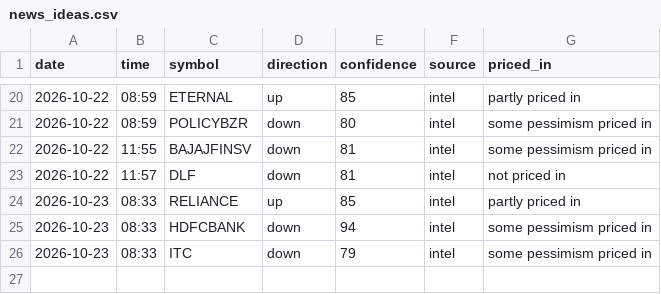
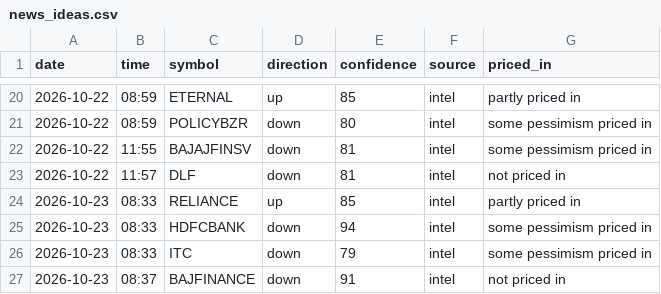
Before and after one commit to vishnupadma007-oss/Stock-market-scanner-of-India, a CSV file: journal/news_ideas.csv, drawn as a sheet; only a part is shown, gaps mark what is left out.

```diff
--- a/journal/news_ideas.csv
+++ b/journal/news_ideas.csv
@@ -26 +26,2 @@ date,time,symbol,direction,confidence,source,priced_in
 2026-10-23,08:33,ITC,down,79,intel,some pessimism priced in
+2026-10-23,08:37,BAJFINANCE,down,91,intel,not priced in
```
Also changed, not shown: 2 other files.
